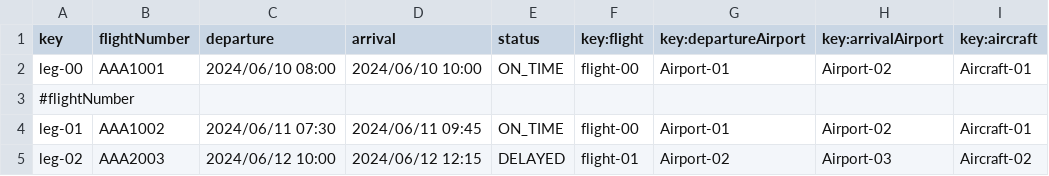
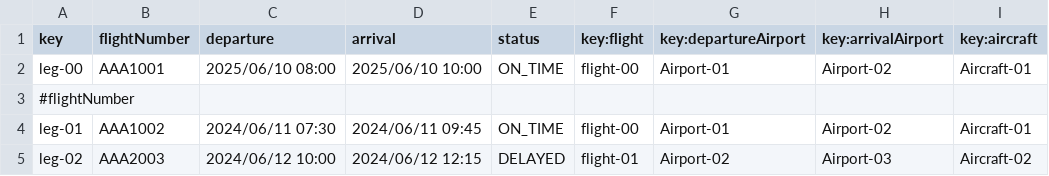
Before and after one commit to DP2-C1-049/D04, a CSV file: src/main/resources/WEB-INF/data/sample/leg.csv, drawn as a sheet; only a part is shown.

```diff
--- a/src/main/resources/WEB-INF/data/sample/leg.csv
+++ b/src/main/resources/WEB-INF/data/sample/leg.csv
@@ -1,3 +1,3 @@
 key,flightNumber,departure,arrival,status,key:flight,key:departureAirport,key:arrivalAirport,key:aircraft
-leg-00,AAA1001,2024/06/10 08:00,2024/06/10 10:00,ON_TIME,flight-00,Airport-01,Airport-02,Aircraft-01
+leg-00,AAA1001,2025/06/10 08:00,2025/06/10 10:00,ON_TIME,flight-00,Airport-01,Airport-02,Aircraft-01
 #flightNumber
```
Also changed, not shown: src/main/resources/WEB-INF/data/sample/flightAssignment.csv, 1 other file.
